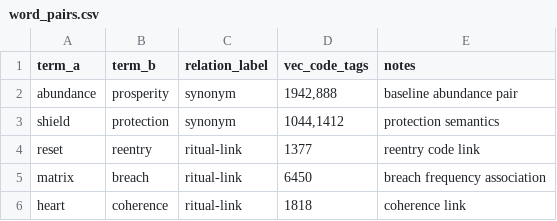
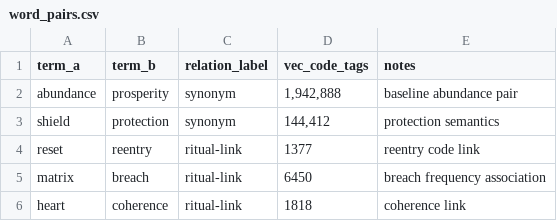
Before and after one commit to Harpia48/vec-codex, a CSV file: vec-library (1)/vec-library/vector-word-similarity/data/word_pairs.csv, drawn as a sheet.

Commit message:
data word pairs
data word pairs

```diff
--- a/vec-library (1)/vec-library/vector-word-similarity/data/word_pairs.csv
+++ b/vec-library (1)/vec-library/vector-word-similarity/data/word_pairs.csv
@@ -1,4 +1,4 @@
 term_a,term_b,relation_label,vec_code_tags,notes
-abundance,prosperity,synonym,"1942,888",baseline abundance pair
-shield,protection,synonym,"1044,1412",protection semantics
+abundance,prosperity,synonym,"1,942,888",baseline abundance pair
+shield,protection,synonym,"144,412",protection semantics
 reset,reentry,ritual-link,1377,reentry code link
```
